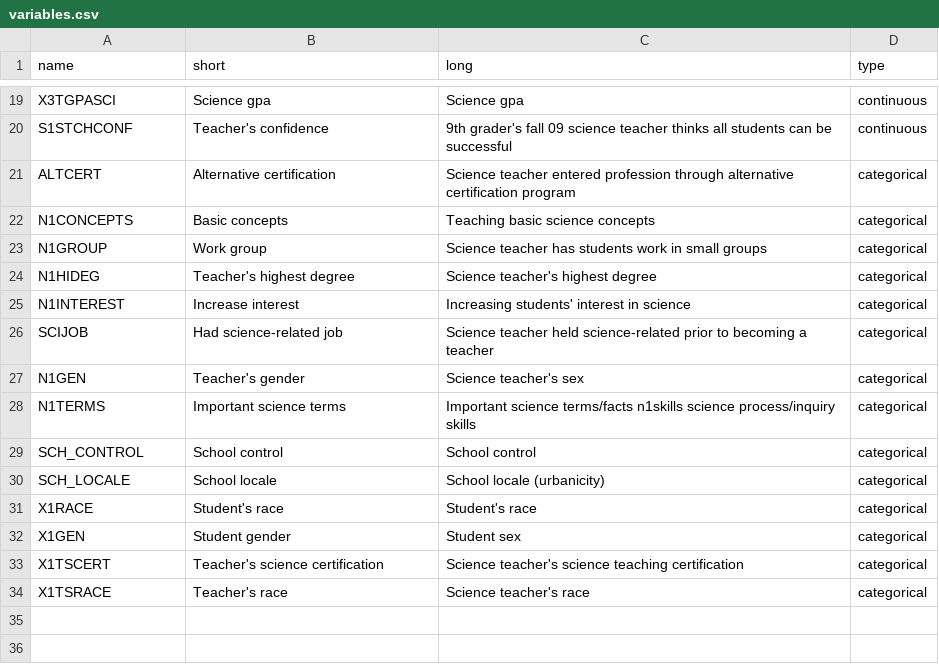
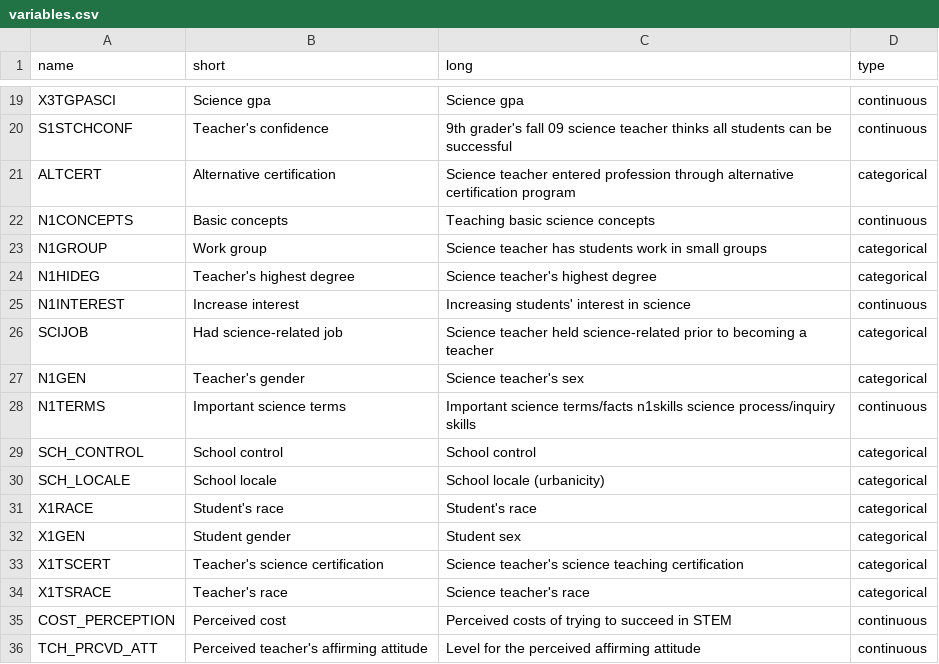
Before and after one commit to SubratoChakravorty/ECE-229-Group5-final-project, a CSV file: data/variables.csv, drawn as a sheet; only a part is shown, gaps mark what is left out.

Commit message:
added function to generate correlation matrix and updated data csv file

```diff
--- a/data/variables.csv
+++ b/data/variables.csv
@@ -21,9 +21,9 @@ S1STCHCONF,Teacher's confidence,9th grader's fall 09 science teacher thinks all
 ALTCERT,Alternative certification,Science teacher entered profession through alternative certification program,categorical
-N1CONCEPTS,Basic concepts,Teaching basic science concepts,categorical
+N1CONCEPTS,Basic concepts,Teaching basic science concepts,continuous
 N1GROUP,Work group,Science teacher has students work in small groups,categorical
 N1HIDEG,Teacher's highest degree,Science teacher's highest degree,categorical
-N1INTEREST,Increase interest,Increasing students' interest in science,categorical
+N1INTEREST,Increase interest,Increasing students' interest in science,continuous
 SCIJOB,Had science-related job,Science teacher held science-related prior to becoming a teacher,categorical
 N1GEN,Teacher's gender,Science teacher's sex,categorical
-N1TERMS,Important science terms,Important science terms/facts n1skills science process/inquiry skills,categorical
+N1TERMS,Important science terms,Important science terms/facts n1skills science process/inquiry skills,continuous
 SCH_CONTROL,School control,School control,categorical
@@ -34 +34,3 @@ X1TSCERT,Teacher's science certification,Science teacher's science teaching cert
 X1TSRACE,Teacher's race,Science teacher's race,categorical
+COST_PERCEPTION, Perceived cost, Perceived costs of trying to succeed in STEM, continuous
+TCH_PRCVD_ATT, Perceived teacher's affirming attitude, Level for the perceived affirming attitude, continuous
```
Also changed, not shown: 4 other files.
